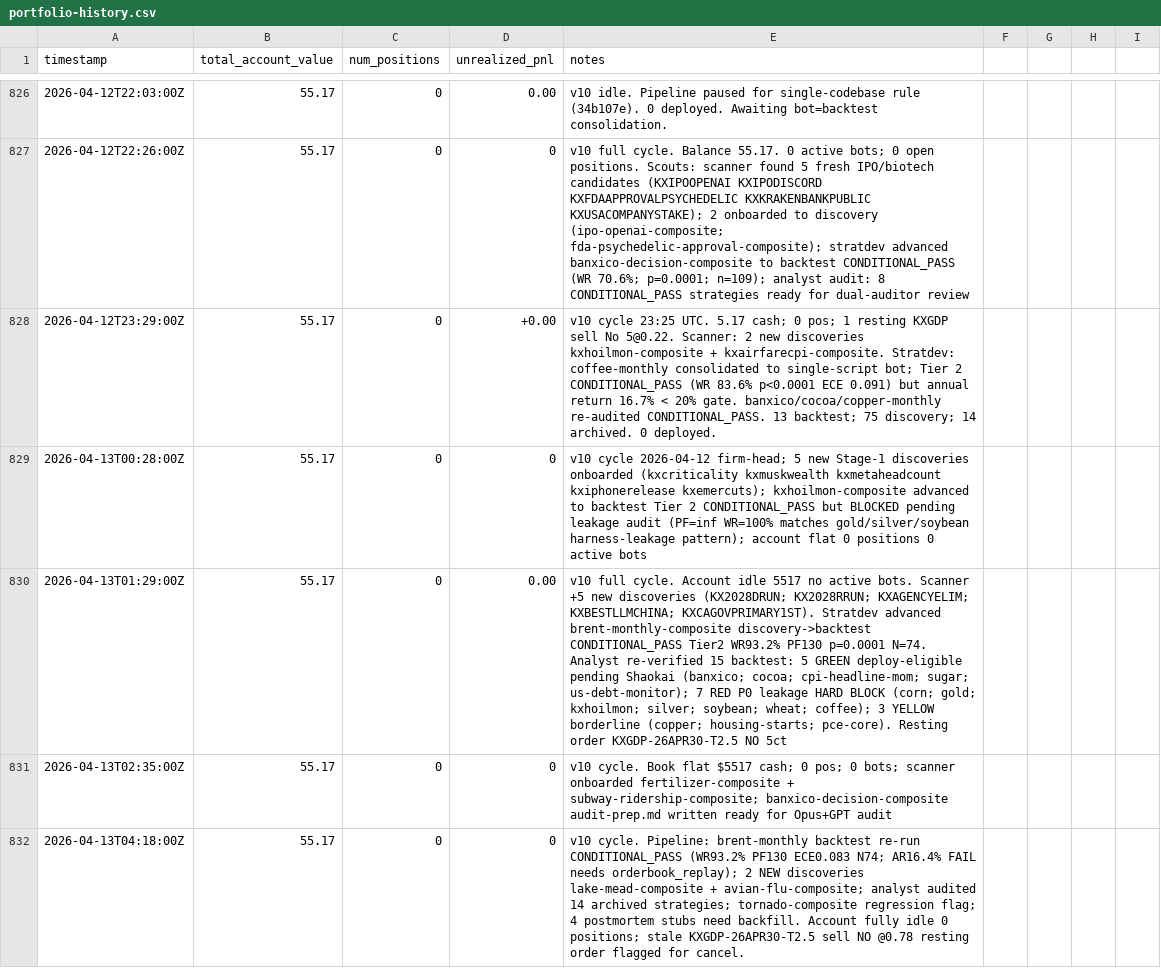
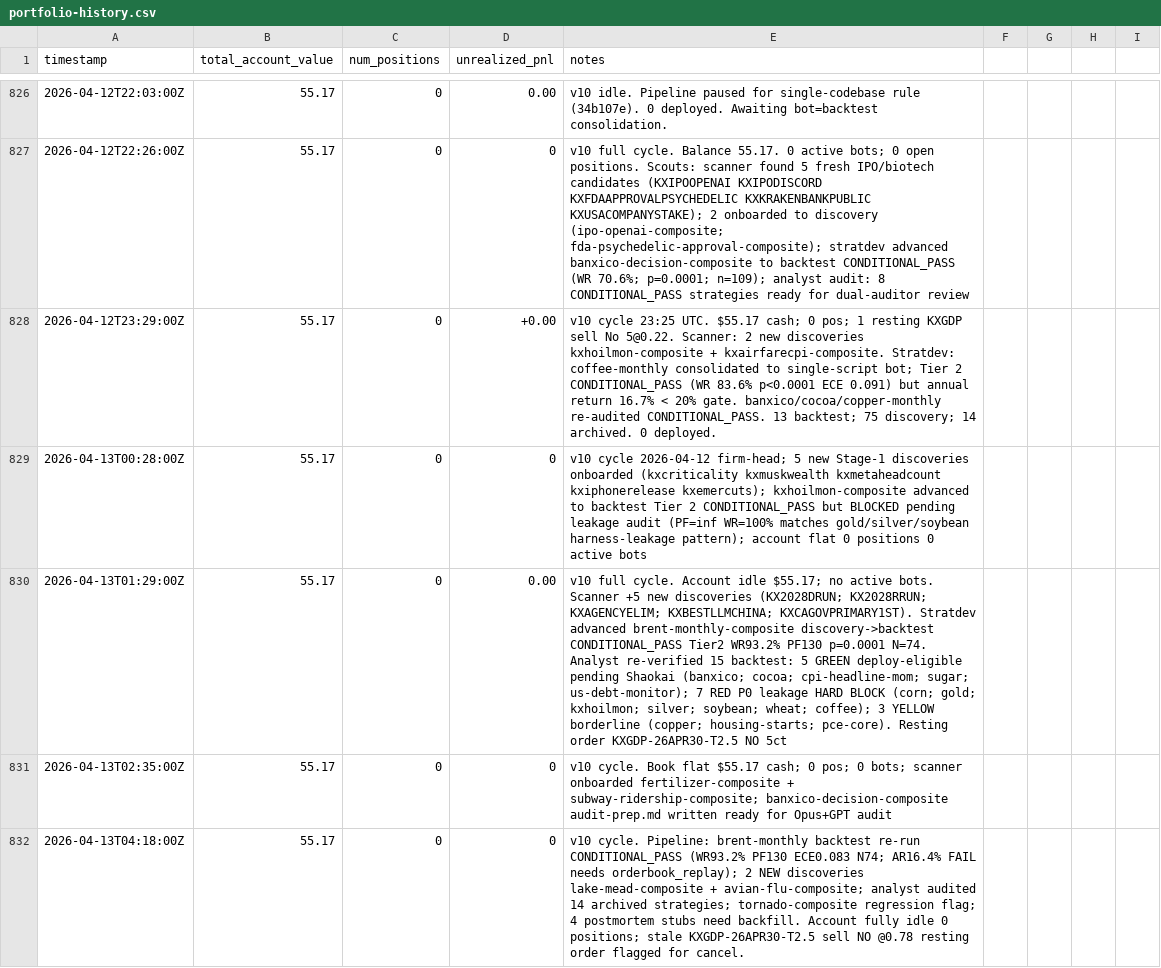
Before and after one commit to lsk567/omar-data, a CSV file: kalshi/quant/portfolio-history.csv, drawn as a sheet; only a part is shown, gaps mark what is left out; the diff covers the shown part only; the diff names each change by its address in the sheet, - before the commit and + after, or states it on an @@ line.

```diff
--- a/kalshi/quant/portfolio-history.csv
+++ b/kalshi/quant/portfolio-history.csv
-E828 (notes): …23:25 UTC. 5.17 cash; 0…
+E828 (notes): …23:25 UTC. $55.17 cash; 0…
-E830 (notes): …Account idle 5517 no active…
+E830 (notes): …Account idle $55.17; no active…
-E831 (notes): …Book flat $5517 cash; 0…
+E831 (notes): …Book flat $55.17 cash; 0…
```
Also changed, not shown: 1 added row and 31 edited cells elsewhere in this file.
